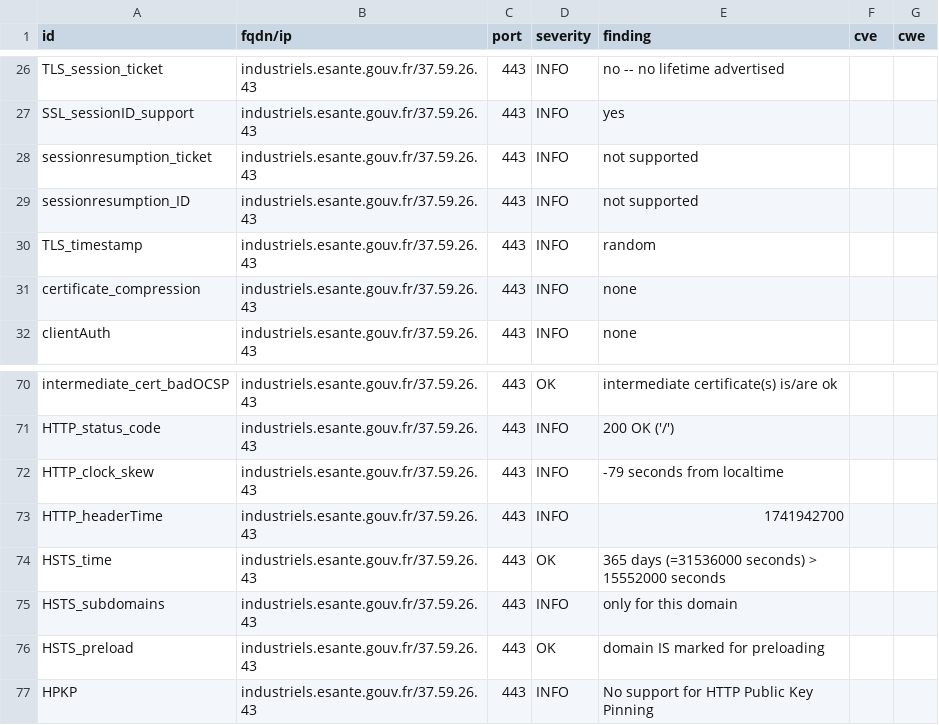
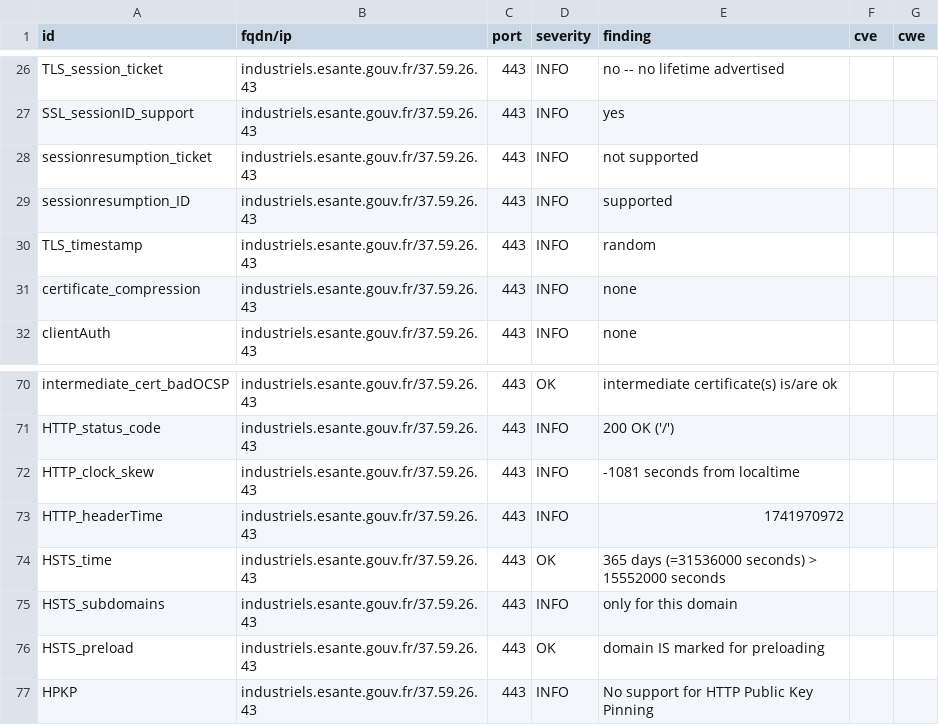
Before and after one commit to ansforge/dashlord_new, a CSV file: results/aHR0cHM6Ly9pbmR1c3RyaWVscy5lc2FudGUuZ291di5mcg==/testssl.csv, drawn as a sheet; only a part is shown, gaps mark what is left out.

```diff
--- a/results/aHR0cHM6Ly9pbmR1c3RyaWVscy5lc2FudGUuZ291di5mcg==/testssl.csv
+++ b/results/aHR0cHM6Ly9pbmR1c3RyaWVscy5lc2FudGUuZ291di5mcg==/testssl.csv
@@ -28,3 +28,3 @@
 "sessionresumption_ticket","industriels.esante.gouv.fr/37.59.26.43","443","INFO","not supported","",""
-"sessionresumption_ID","industriels.esante.gouv.fr/37.59.26.43","443","INFO","not supported","",""
+"sessionresumption_ID","industriels.esante.gouv.fr/37.59.26.43","443","INFO","supported","",""
 "TLS_timestamp","industriels.esante.gouv.fr/37.59.26.43","443","INFO","random","",""
@@ -71,4 +71,4 @@
 "HTTP_status_code","industriels.esante.gouv.fr/37.59.26.43","443","INFO","200 OK ('/')","",""
-"HTTP_clock_skew","industriels.esante.gouv.fr/37.59.26.43","443","INFO","-79 seconds from localtime","",""
-"HTTP_headerTime","industriels.esante.gouv.fr/37.59.26.43","443","INFO","1741942700","",""
+"HTTP_clock_skew","industriels.esante.gouv.fr/37.59.26.43","443","INFO","-1081 seconds from localtime","",""
+"HTTP_headerTime","industriels.esante.gouv.fr/37.59.26.43","443","INFO","1741970972","",""
 "HSTS_time","industriels.esante.gouv.fr/37.59.26.43","443","OK","365 days (=31536000 seconds) > 15552000 seconds","",""
```
Also changed, not shown: 13 other files.
